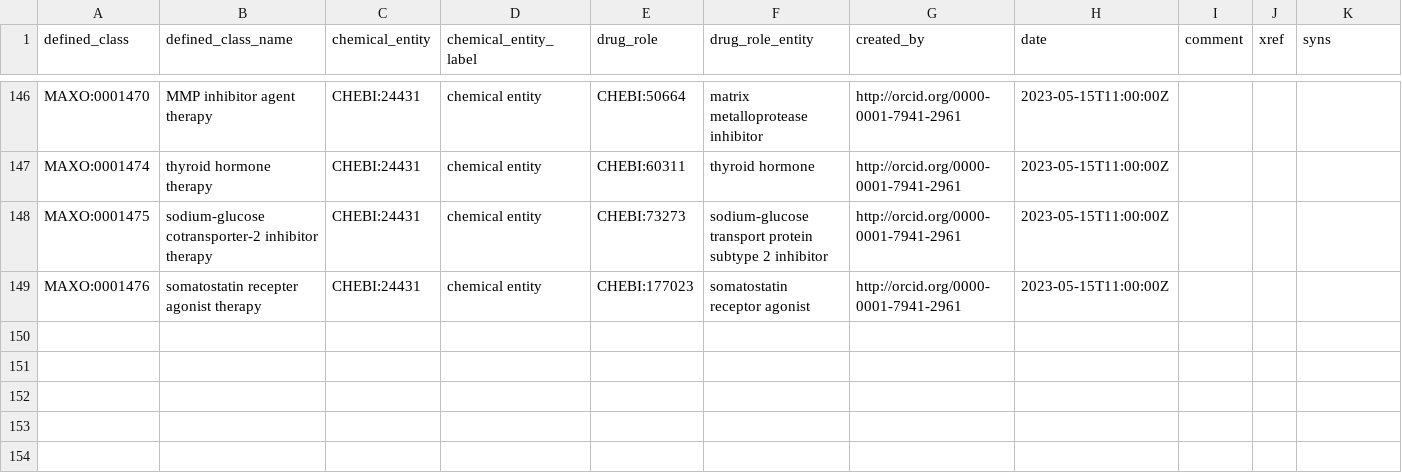
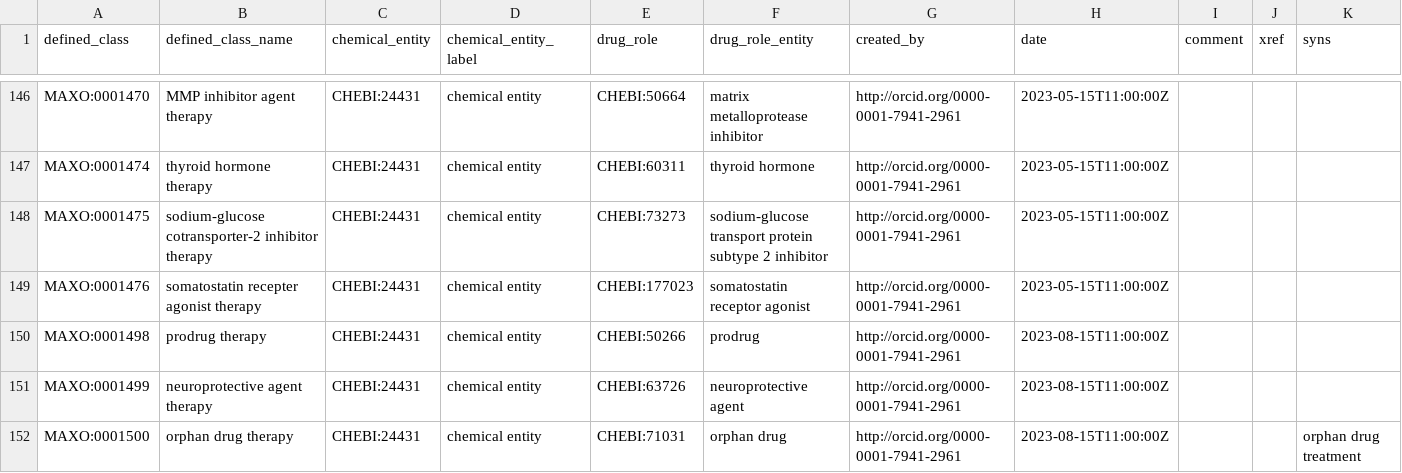
Before and after one commit to monarch-initiative/MAxO, a TSV file: src/patterns/data/manual/pharmacotherapy_chemicalrole.tsv, drawn as a sheet; only a part is shown, gaps mark what is left out.

Commit message:
add three pharmacotherapy terms

```diff
--- a/src/patterns/data/manual/pharmacotherapy_chemicalrole.tsv
+++ b/src/patterns/data/manual/pharmacotherapy_chemicalrole.tsv
@@ -149 +149,4 @@ MAXO:0001475	sodium-glucose cotransporter-2 inhibitor therapy	CHEBI:24431	chemic
 MAXO:0001476	somatostatin recepter agonist therapy	CHEBI:24431	chemical entity	CHEBI:177023	somatostatin receptor agonist	http://orcid.org/0000-0001-7941-2961	2023-05-15T11:00:00Z			
+MAXO:0001498	prodrug therapy	CHEBI:24431	chemical entity	CHEBI:50266	prodrug	http://orcid.org/0000-0001-7941-2961	2023-08-15T11:00:00Z			
+MAXO:0001499	neuroprotective agent therapy	CHEBI:24431	chemical entity	CHEBI:63726	neuroprotective agent	http://orcid.org/0000-0001-7941-2961	2023-08-15T11:00:00Z			
+MAXO:0001500	orphan drug therapy	CHEBI:24431	chemical entity	CHEBI:71031	orphan drug	http://orcid.org/0000-0001-7941-2961	2023-08-15T11:00:00Z			orphan drug treatment
```
Also changed, not shown: 1 other file.
